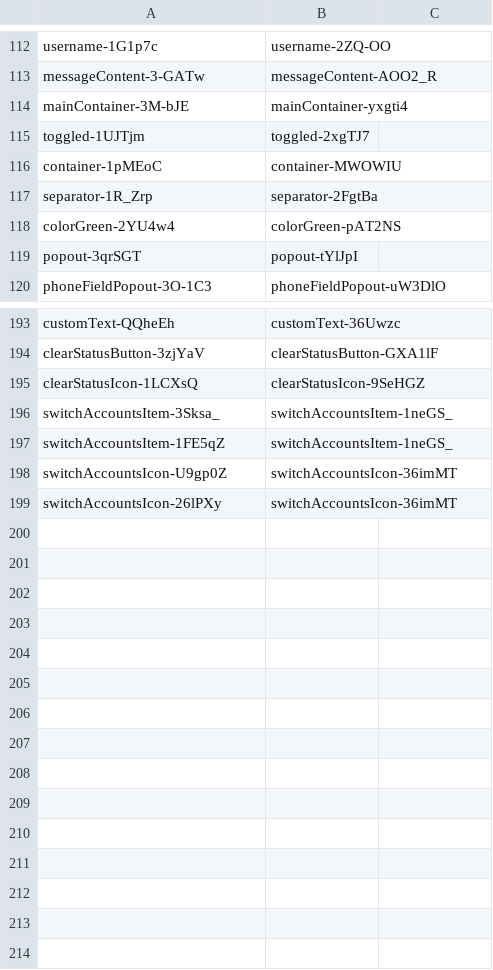
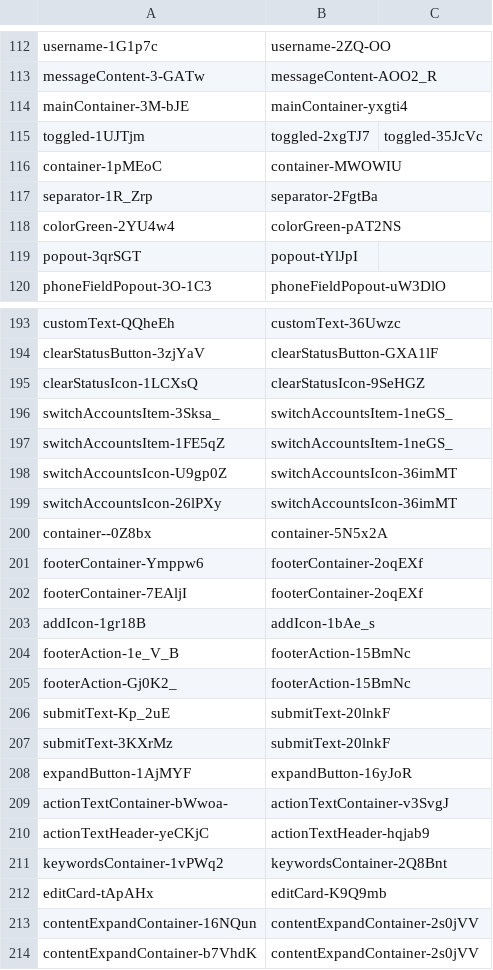
Before and after one commit to qwerasd205/DiscordClassChanges, a CSV file: differences.csv, drawn as a sheet; only a part is shown, gaps mark what is left out.

Commit message:
"40532.2cbc603a4a937274243c.css"

```diff
--- a/differences.csv
+++ b/differences.csv
@@ -114,3 +114,3 @@ messageContent-3-GATw,messageContent-AOO2_R
 mainContainer-3M-bJE,mainContainer-yxgti4
-toggled-1UJTjm,toggled-2xgTJ7
+toggled-1UJTjm,toggled-2xgTJ7,toggled-35JcVc
 container-1pMEoC,container-MWOWIU
@@ -199 +199,16 @@ switchAccountsIcon-U9gp0Z,switchAccountsIcon-36imMT
 switchAccountsIcon-26lPXy,switchAccountsIcon-36imMT
+container--0Z8bx,container-5N5x2A
+footerContainer-Ymppw6,footerContainer-2oqEXf
+footerContainer-7EAljI,footerContainer-2oqEXf
+addIcon-1gr18B,addIcon-1bAe_s
+footerAction-1e_V_B,footerAction-15BmNc
+footerAction-Gj0K2_,footerAction-15BmNc
+submitText-Kp_2uE,submitText-20lnkF
+submitText-3KXrMz,submitText-20lnkF
+expandButton-1AjMYF,expandButton-16yJoR
+actionTextContainer-bWwoa-,actionTextContainer-v3SvgJ
+actionTextHeader-yeCKjC,actionTextHeader-hqjab9
+keywordsContainer-1vPWq2,keywordsContainer-2Q8Bnt
+editCard-tApAHx,editCard-K9Q9mb
+contentExpandContainer-16NQun,contentExpandContainer-2s0jVV
+contentExpandContainer-b7VhdK,contentExpandContainer-2s0jVV
```
